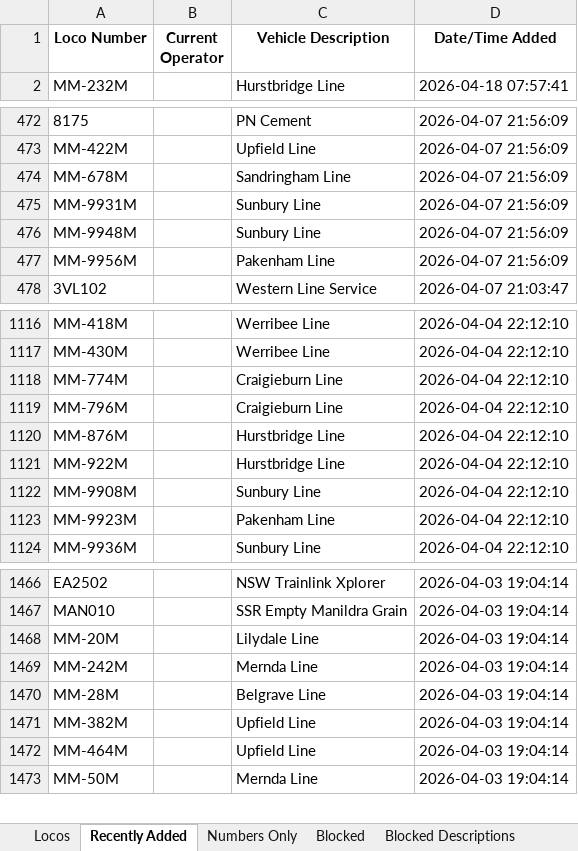
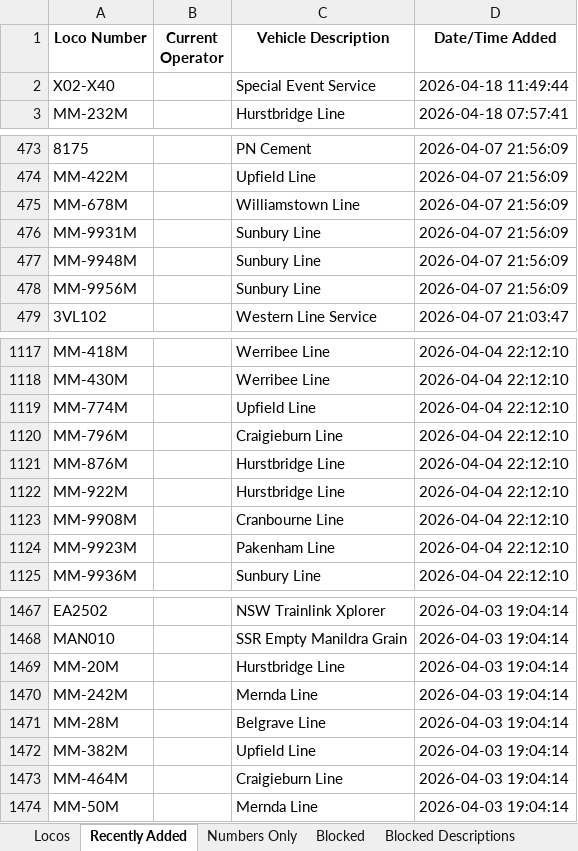
Before and after one commit to grahame21/railops-frontend, an Excel workbook: downloads/loco_database.xlsx, sheet Recently Added, drawn as a sheet; only a part is shown, gaps mark what is left out; values as stored, in another font and other column widths than the file's, no borders; addresses are those after the commit; the diff covers the shown part only; the diff names each change by its address in the sheet, - before the commit and + after, or states it on an @@ line.

```diff
--- a/downloads/loco_database.xlsx (sheet Recently Added)
+++ b/downloads/loco_database.xlsx (sheet Recently Added)
+row 2: X02-X40 |  | Special Event Service | 2026-04-18 11:49:44
-C475 (Vehicle Description): Sandringham Line
+C475 (Vehicle Description): Williamstown Line
-C478 (Vehicle Description): Pakenham Line
+C478 (Vehicle Description): Sunbury Line
-C1119 (Vehicle Description): Craigieburn Line
+C1119 (Vehicle Description): Upfield Line
-C1123 (Vehicle Description): Sunbury Line
+C1123 (Vehicle Description): Cranbourne Line
-C1469 (Vehicle Description): Lilydale Line
+C1469 (Vehicle Description): Hurstbridge Line
-C1473 (Vehicle Description): Upfield Line
+C1473 (Vehicle Description): Craigieburn Line
```
Also changed, not shown: 25 edited cells elsewhere in this sheet, sheet Numbers Only, sheet Locos, downloads/loco_numbers_only.xlsx, 3 other files.
